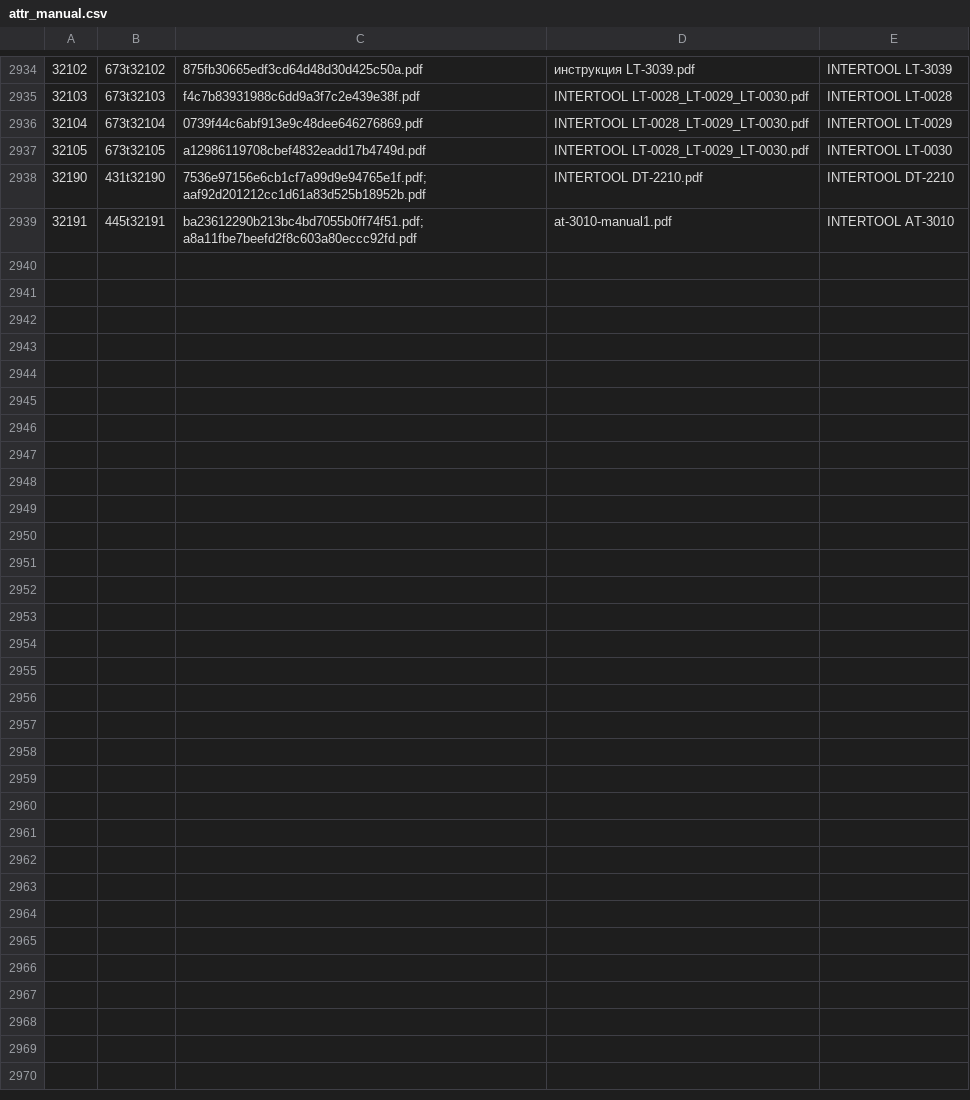
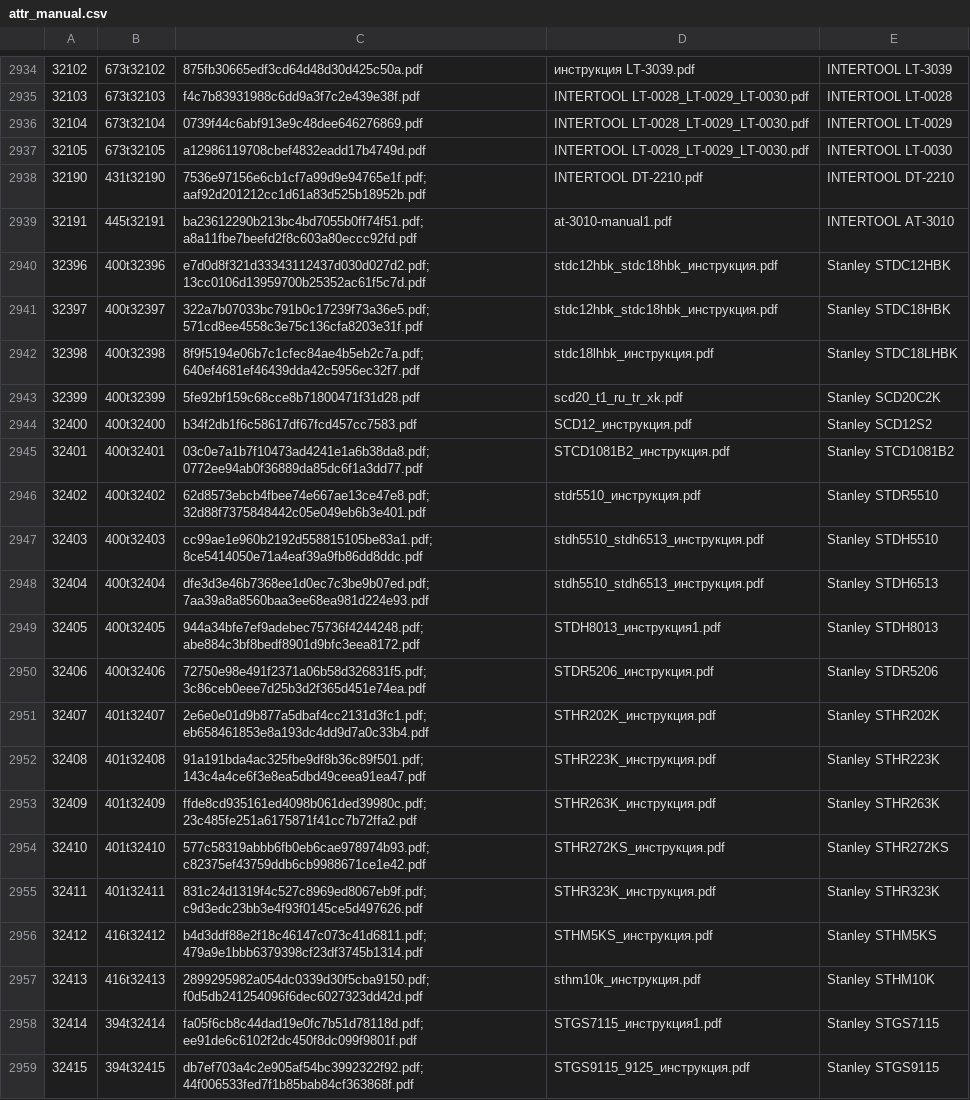
Before and after one commit to npush/company, a CSV file: shell/attr_manual.csv, drawn as a sheet; only a part is shown, gaps mark what is left out; the diff covers the shown part only.

Commit message:
Add User manual module

```diff
--- a/shell/attr_manual.csv
+++ b/shell/attr_manual.csv
@@ -2939 +2939,21 @@
 32191,445t32191,ba23612290b213bc4bd7055b0ff74f51.pdf;a8a11fbe7beefd2f8c603a80eccc92fd.pdf,at-3010-manual1.pdf,"INTERTOOL AT-3010"
+32396,400t32396,e7d0d8f321d33343112437d030d027d2.pdf;13cc0106d13959700b25352ac61f5c7d.pdf,stdc12hbk_stdc18hbk_инструкция.pdf,"Stanley STDC12HBK"
+32397,400t32397,322a7b07033bc791b0c17239f73a36e5.pdf;571cd8ee4558c3e75c136cfa8203e31f.pdf,stdc12hbk_stdc18hbk_инструкция.pdf,"Stanley STDC18HBK"
+32398,400t32398,8f9f5194e06b7c1cfec84ae4b5eb2c7a.pdf;640ef4681ef46439dda42c5956ec32f7.pdf,stdc18lhbk_инструкция.pdf,"Stanley STDC18LHBK"
+32399,400t32399,5fe92bf159c68cce8b71800471f31d28.pdf,scd20_t1_ru_tr_xk.pdf,"Stanley SCD20C2K"
+32400,400t32400,b34f2db1f6c58617df67fcd457cc7583.pdf,SCD12_инструкция.pdf,"Stanley SCD12S2"
+32401,400t32401,03c0e7a1b7f10473ad4241e1a6b38da8.pdf;0772ee94ab0f36889da85dc6f1a3dd77.pdf,STCD1081B2_инструкция.pdf,"Stanley STCD1081B2"
+32402,400t32402,62d8573ebcb4fbee74e667ae13ce47e8.pdf;32d88f7375848442c05e049eb6b3e401.pdf,stdr5510_инструкция.pdf,"Stanley STDR5510"
+32403,400t32403,cc99ae1e960b2192d558815105be83a1.pdf;8ce5414050e71a4eaf39a9fb86dd8ddc.pdf,stdh5510_stdh6513_инструкция.pdf,"Stanley STDH5510"
+32404,400t32404,dfe3d3e46b7368ee1d0ec7c3be9b07ed.pdf;7aa39a8a8560baa3ee68ea981d224e93.pdf,stdh5510_stdh6513_инструкция.pdf,"Stanley STDH6513"
+32405,400t32405,944a34bfe7ef9adebec75736f4244248.pdf;abe884c3bf8bedf8901d9bfc3eea8172.pdf,STDH8013_инструкция1.pdf,"Stanley STDH8013"
+32406,400t32406,72750e98e491f2371a06b58d326831f5.pdf;3c86ceb0eee7d25b3d2f365d451e74ea.pdf,STDR5206_инструкция.pdf,"Stanley STDR5206"
+32407,401t32407,2e6e0e01d9b877a5dbaf4cc2131d3fc1.pdf;eb658461853e8a193dc4dd9d7a0c33b4.pdf,STHR202K_инструкция.pdf,"Stanley STHR202K"
+32408,401t32408,91a191bda4ac325fbe9df8b36c89f501.pdf;143c4a4ce6f3e8ea5dbd49ceea91ea47.pdf,STHR223K_инструкция.pdf,"Stanley STHR223K"
+32409,401t32409,ffde8cd935161ed4098b061ded39980c.pdf;23c485fe251a6175871f41cc7b72ffa2.pdf,STHR263K_инструкция.pdf,"Stanley STHR263K"
+32410,401t32410,577c58319abbb6fb0eb6cae978974b93.pdf;c82375ef43759ddb6cb9988671ce1e42.pdf,STHR272KS_инструкция.pdf,"Stanley STHR272KS"
+32411,401t32411,831c24d1319f4c527c8969ed8067eb9f.pdf;c9d3edc23bb3e4f93f0145ce5d497626.pdf,STHR323K_инструкция.pdf,"Stanley STHR323K"
+32412,416t32412,b4d3ddf88e2f18c46147c073c41d6811.pdf;479a9e1bbb6379398cf23df3745b1314.pdf,STHM5KS_инструкция.pdf,"Stanley STHM5KS"
+32413,416t32413,2899295982a054dc0339d30f5cba9150.pdf;f0d5db241254096f6dec6027323dd42d.pdf,sthm10k_инструкция.pdf,"Stanley STHM10K"
+32414,394t32414,fa05f6cb8c44dad19e0fc7b51d78118d.pdf;ee91de6c6102f2dc450f8dc099f9801f.pdf,STGS7115_инструкция1.pdf,"Stanley STGS7115"
+32415,394t32415,db7ef703a4c2e905af54bc3992322f92.pdf;44f006533fed7f1b85bab84cf363868f.pdf,STGS9115_9125_инструкция.pdf,"Stanley STGS9115"
```
Also changed, not shown: 18 added rows elsewhere in this file, 9 other files.
